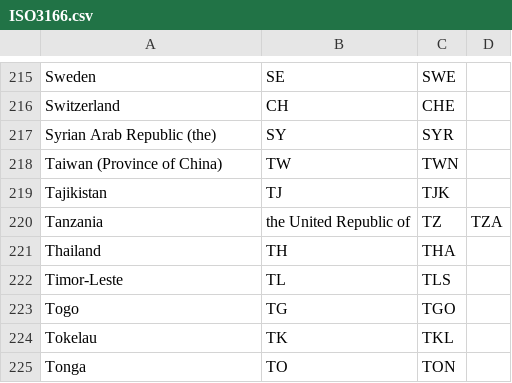
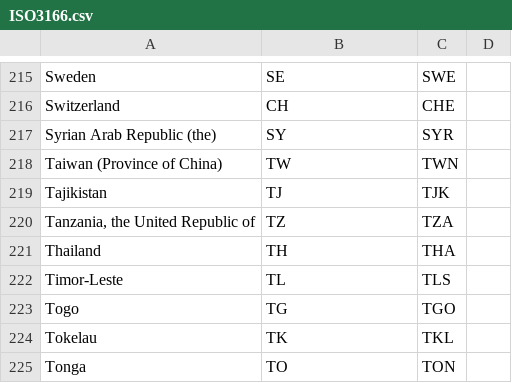
Before and after one commit to kazuhirokida/classification, a CSV file: ISO3166.csv, drawn as a sheet; only a part is shown, gaps mark what is left out; removed rows and columns are numbered as before the commit, all else as after; the diff names each change by its address in the sheet, - before the commit and + after, or states it on an @@ line.

Commit message:
Update ISO3166

```diff
--- a/ISO3166.csv
+++ b/ISO3166.csv
-row 220: Tanzania | the United Republic of | TZ | TZA
+row 220: Tanzania, the United Republic of | TZ | TZA
```
